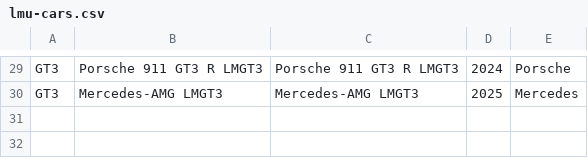
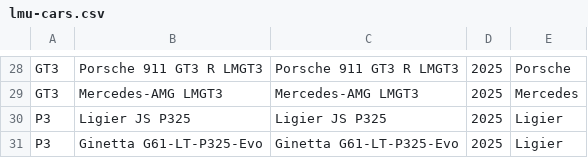
Before and after one commit to devology-uk/sim-league-toolkit, a CSV file: plugins/sim-league-toolkit/data/lmu-cars.csv, drawn as a sheet; only a part is shown, gaps mark what is left out; addresses are those after the commit; the diff covers the shown part only; the diff names each change by its address in the sheet, - before the commit and + after, or states it on an @@ line.

```diff
--- a/plugins/sim-league-toolkit/data/lmu-cars.csv
+++ b/plugins/sim-league-toolkit/data/lmu-cars.csv
-D28: 2024
+D28: 2025
+row 30: P3 | Ligier JS P325 | Ligier JS P325 | 2025 | Ligier
+row 31: P3 | Ginetta G61-LT-P325-Evo | Ginetta G61-LT-P325-Evo | 2025 | Ligier
```
Also changed, not shown: 1 removed row and 45 edited cells elsewhere in this file, plugins/sim-league-toolkit/data/lmu-track-layouts.csv, plugins/sim-league-toolkit/data/lmu-tracks.csv.
